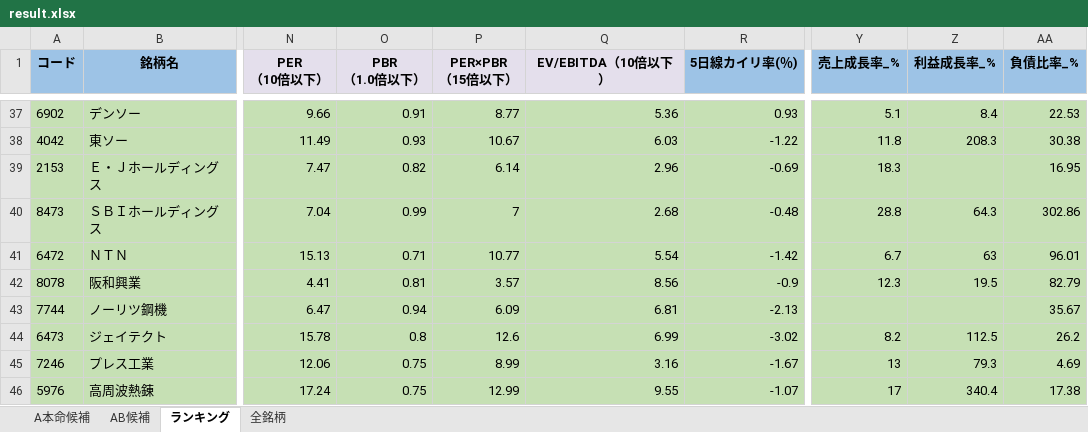
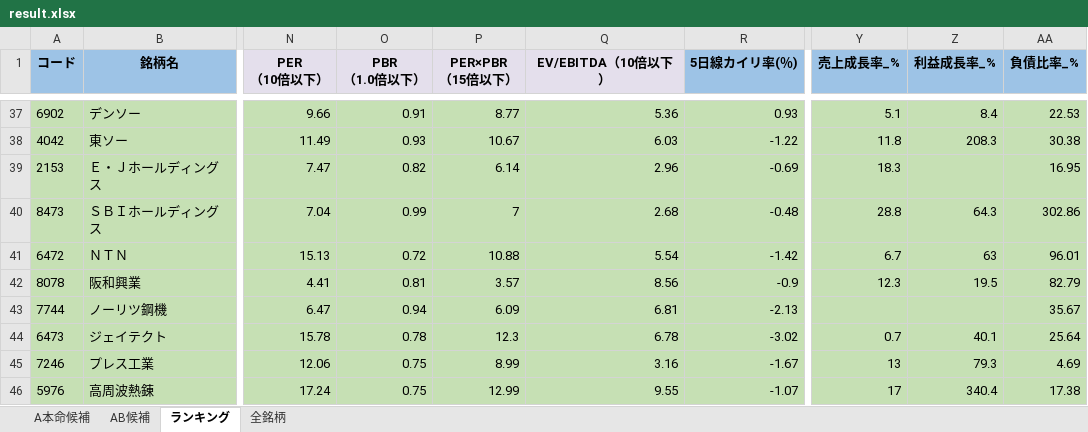
Before and after one commit to ku0909/screening, an Excel workbook: result.xlsx, sheet ランキング, drawn as a sheet; only a part is shown, gaps mark what is left out; values as stored, in another font and other column widths than the file's, no borders; the diff covers the shown part only; the diff names each change by its address in the sheet, - before the commit and + after, or states it on an @@ line.

```diff
--- a/result.xlsx (sheet ランキング)
+++ b/result.xlsx (sheet ランキング)
-O41 (PBR （1.0倍以下）): 0.71
+O41 (PBR （1.0倍以下）): 0.72
-P41 (PER×PBR （15倍以下）): 10.77
+P41 (PER×PBR （15倍以下）): 10.88
-O44 (PBR （1.0倍以下）): 0.8
+O44 (PBR （1.0倍以下）): 0.78
-P44 (PER×PBR （15倍以下）): 12.6
+P44 (PER×PBR （15倍以下）): 12.3
-Q44 (EV/EBITDA（10倍以下）): 6.99
+Q44 (EV/EBITDA（10倍以下）): 6.78
-Y44 (売上成長率_%): 8.2
+Y44 (売上成長率_%): 0.7
-Z44 (利益成長率_%): 112.5
+Z44 (利益成長率_%): 40.1
-AA44 (負債比率_%): 26.2
+AA44 (負債比率_%): 25.64
```
Also changed, not shown: 5 added rows, 5 removed rows and 33 edited cells elsewhere in this sheet, sheet 全銘柄, sheet AB候補, sheet A本命候補, 1 other file.
